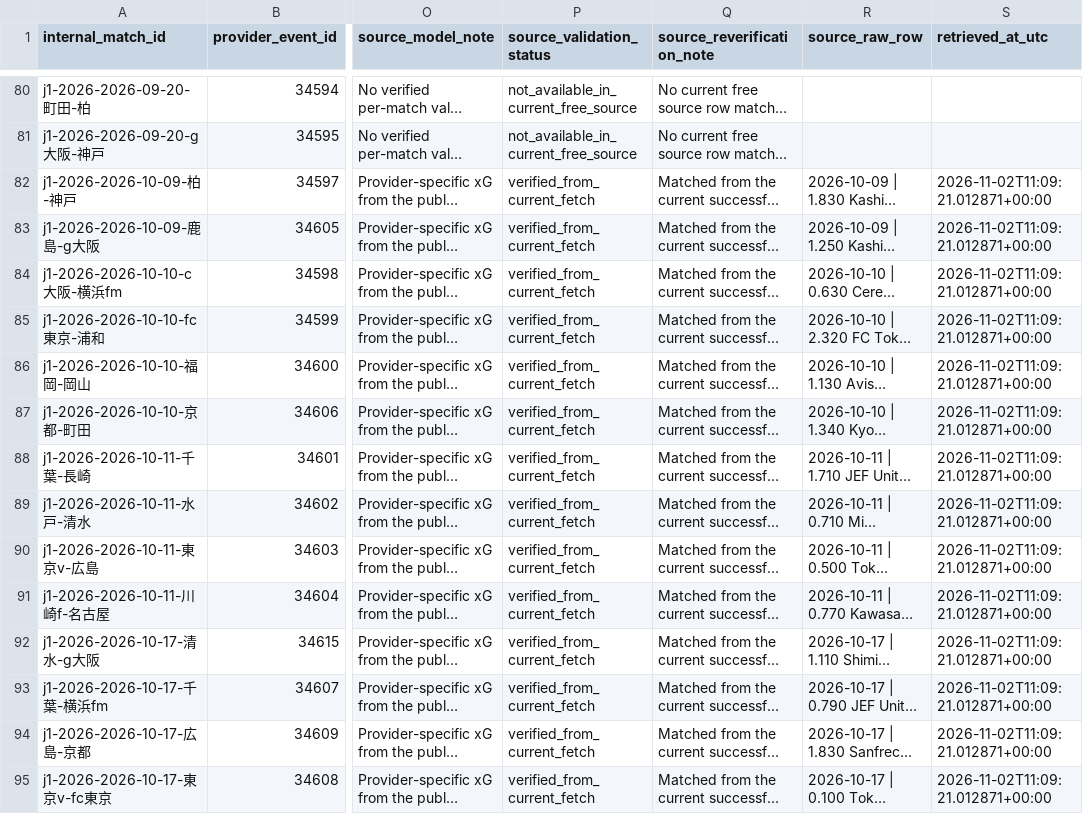
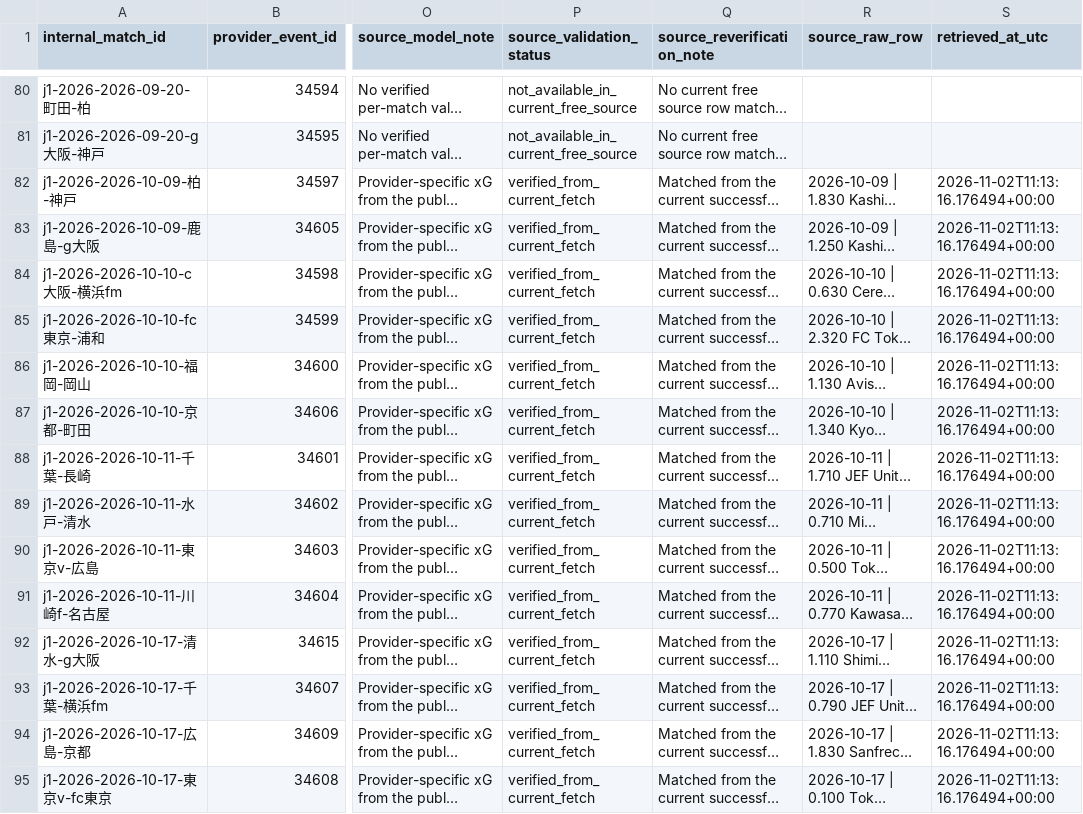
Before and after one commit to zj03204112-hub/-, a CSV file: data/season_match_detail/j1_2026_match_xg_free.csv, drawn as a sheet; only a part is shown, gaps mark what is left out; long unchanged cells end in …; the diff covers the shown part only; the diff names each change by its address in the sheet, - before the commit and + after, or states it on an @@ line.

```diff
--- a/data/season_match_detail/j1_2026_match_xg_free.csv
+++ b/data/season_match_detail/j1_2026_match_xg_free.csv
-S82:S95 (retrieved_at_utc): 2026-11-02T11:09:21.012871+00:00
+S82:S95 (retrieved_at_utc): 2026-11-02T11:13:16.176494+00:00
```
Also changed, not shown: 37 edited cells elsewhere in this file, data/season_match_detail/j1_2026_match_xg_legacy_reverification_candidates.csv, data/season_match_detail/j1_2026_match_xg_legacy_unverified.csv, 9 other files.
